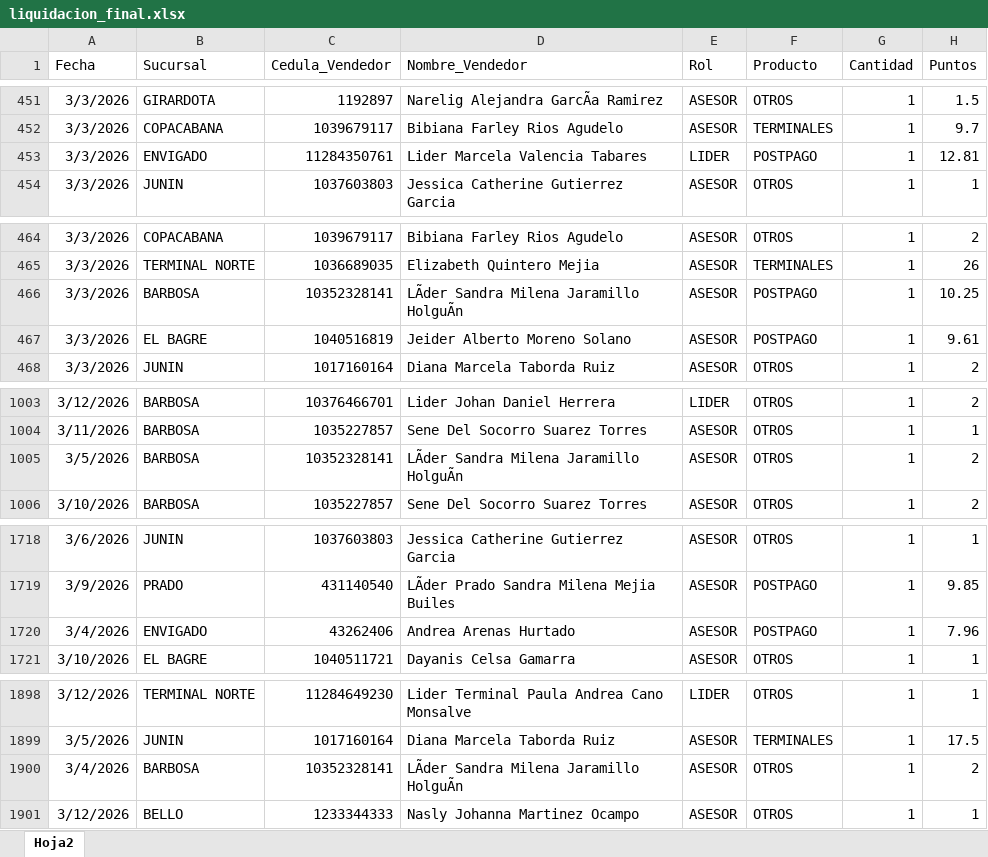
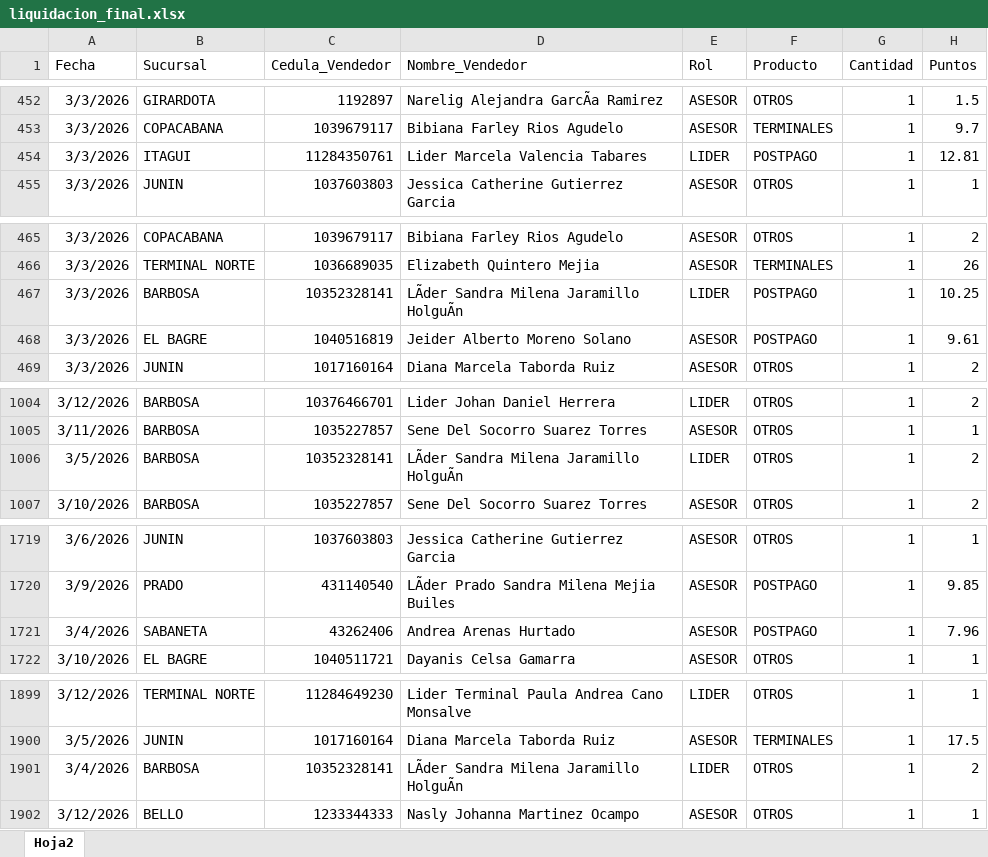
Before and after one commit to Paolam1903/Cierrecomercial, an Excel workbook: data/liquidacion_final.xlsx, sheet Hoja2, drawn as a sheet; only a part is shown, gaps mark what is left out; values as stored, in another font and other column widths than the file's, no borders; addresses are those after the commit; the diff covers the shown part only; the diff names each change by its address in the sheet, - before the commit and + after, or states it on an @@ line.

```diff
--- a/data/liquidacion_final.xlsx (sheet Hoja2)
+++ b/data/liquidacion_final.xlsx (sheet Hoja2)
-B454 (Sucursal): ENVIGADO
+B454 (Sucursal): ITAGUI
-E467 (Rol): ASESOR
+E467 (Rol): LIDER
-E1006 (Rol): ASESOR
+E1006 (Rol): LIDER
-B1721 (Sucursal): ENVIGADO
+B1721 (Sucursal): SABANETA
-E1901 (Rol): ASESOR
+E1901 (Rol): LIDER
```
Also changed, not shown: 1 added row and 25 edited cells elsewhere in this sheet.
